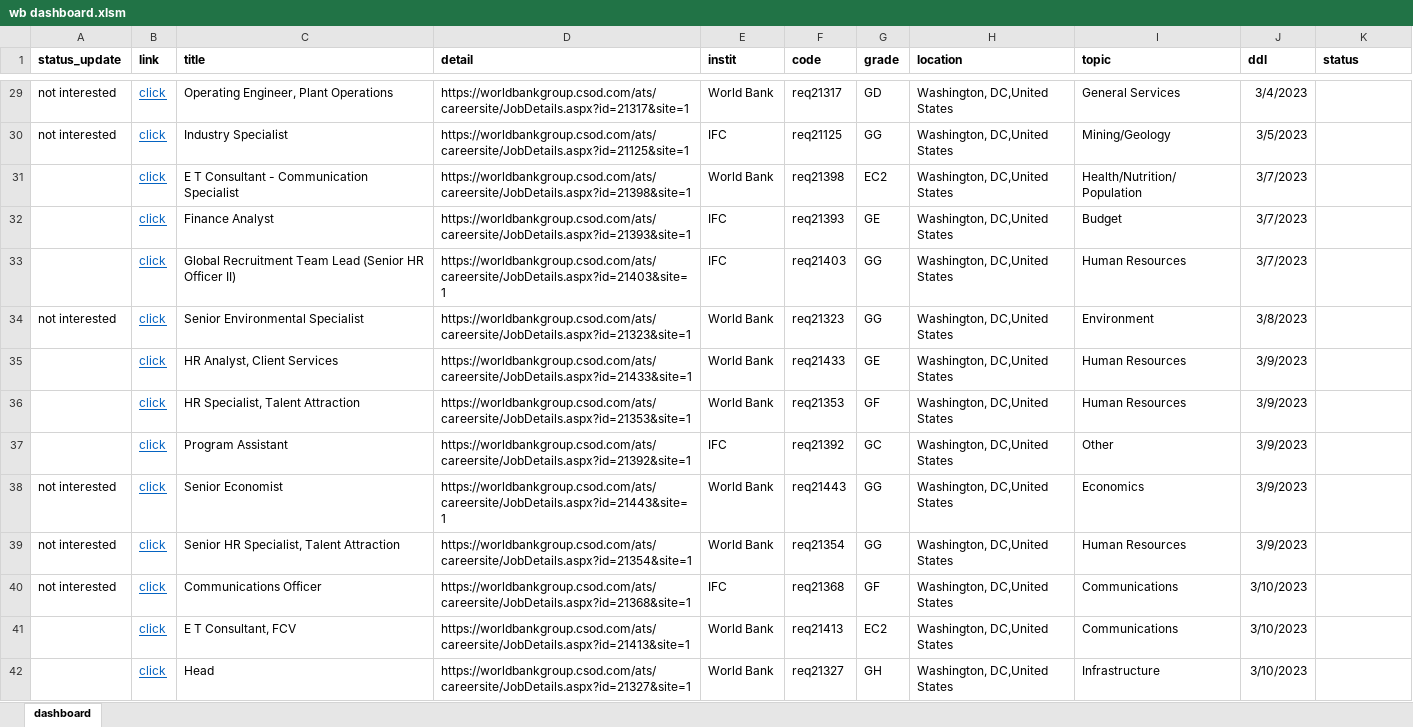
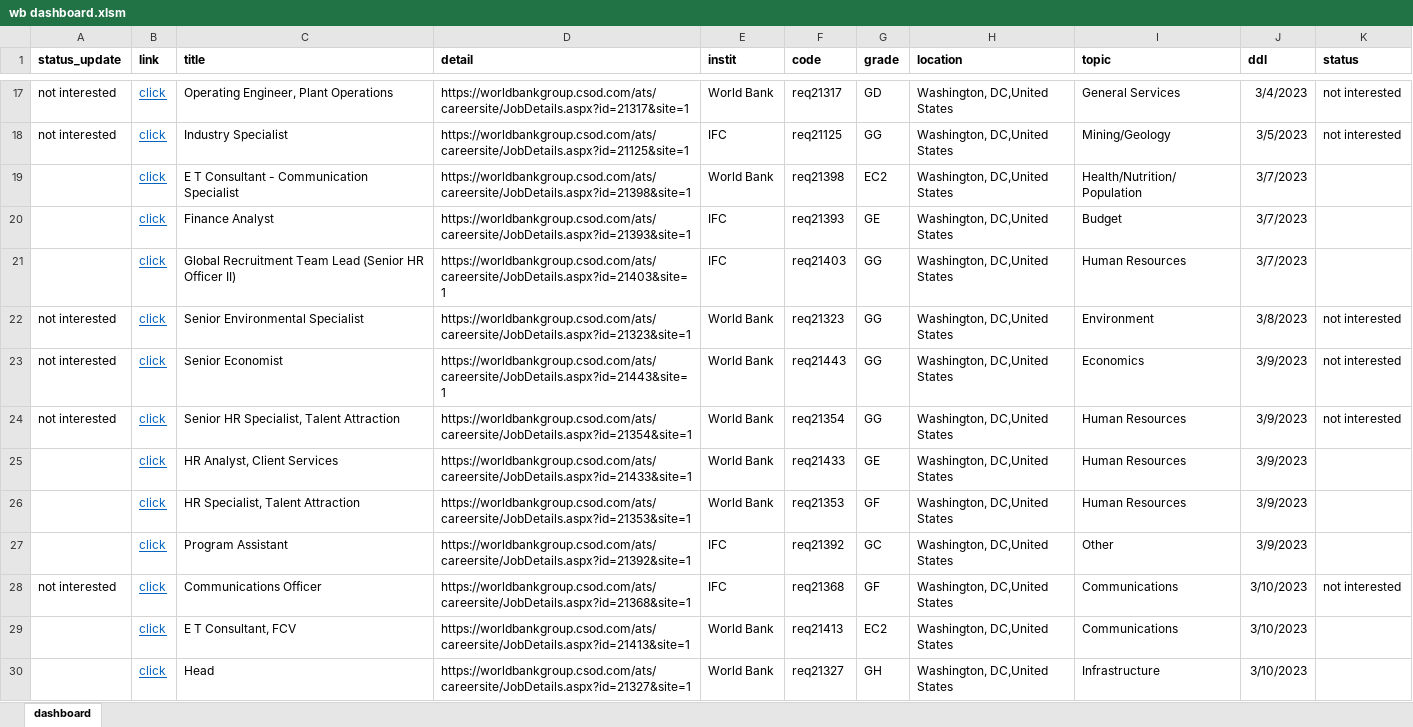
Before and after one commit to soluentre/workshops, an Excel workbook: temp_World Bank Jobs Application Dashboard and Automate/wb dashboard.xlsm, sheet dashboard, drawn as a sheet; only a part is shown, gaps mark what is left out; values as stored, in another font and other column widths than the file's, no borders; charts and pictures and conditional formats and table styles not drawn; removed rows and columns are numbered as before the commit, all else as after; the diff covers the shown part only; the diff names each change by its address in the sheet, - before the commit and + after, or states it on an @@ line.

```diff
--- a/temp_World Bank Jobs Application Dashboard and Automate/wb dashboard.xlsm (sheet dashboard)
+++ b/temp_World Bank Jobs Application Dashboard and Automate/wb dashboard.xlsm (sheet dashboard)
-K17:K18 (status): (empty)
+K17:K18 (status): not interested
-K22 (status): (empty)
+K22 (status): not interested
+row 23: not interested | click | Senior Economist | https://worldbankgroup.csod.com/ats/careersite/JobDetails.aspx?id=21443&site=1 | World Bank | req21443 | GG | Washington, DC,United States | Economics | 3/9/2023 | not interested
+row 24: not interested | click | Senior HR Specialist, Talent Attraction | https://worldbankgroup.csod.com/ats/careersite/JobDetails.aspx?id=21354&site=1 | World Bank | req21354 | GG | Washington, DC,United States | Human Resources | 3/9/2023 | not interested
-row 38: not interested | click | Senior Economist | https://worldbankgroup.csod.com/ats/careersite/JobDetails.aspx?id=21443&site=1 | World Bank | req21443 | GG | Washington, DC,United States | Economics | 3/9/2023
-row 39: not interested | click | Senior HR Specialist, Talent Attraction | https://worldbankgroup.csod.com/ats/careersite/JobDetails.aspx?id=21354&site=1 | World Bank | req21354 | GG | Washington, DC,United States | Human Resources | 3/9/2023
-K28 (status): (empty)
+K28 (status): not interested
```
Also changed, not shown: 13 added rows, 17 removed rows and 11 edited cells elsewhere in this sheet, formulas that keep their value, 1 other file.
